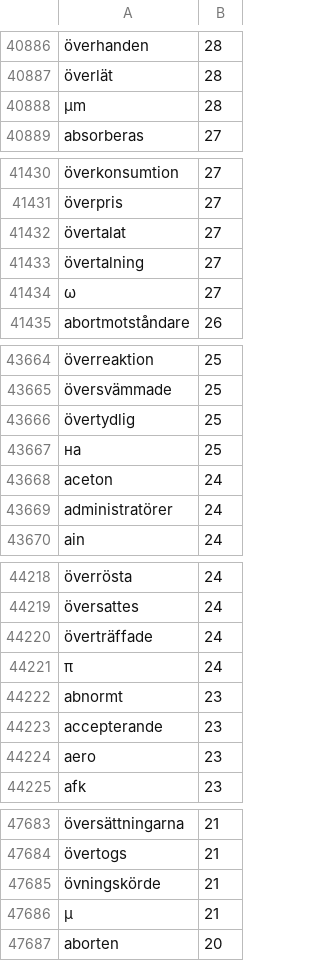
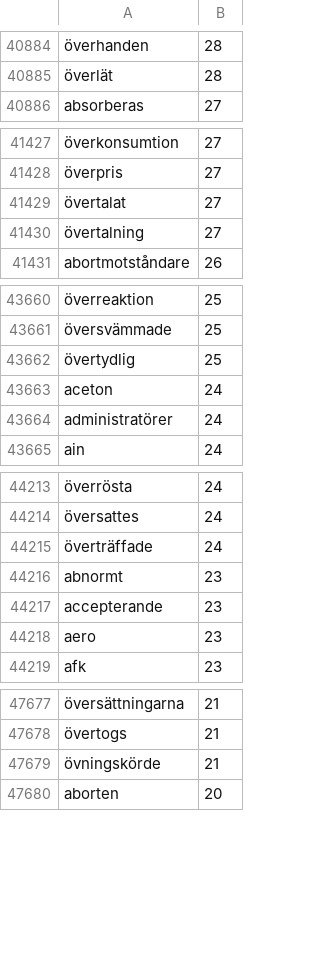
Before and after one commit to richawo/yaps-releases, a TSV file: android-keyboard-language-packs/keyboard/nlp/sv-SE/words.tsv, drawn as a sheet; only a part is shown, gaps mark what is left out; removed rows and columns are numbered as before the commit, all else as after; the diff covers the shown part only; the diff names each change by its address in the sheet, - before the commit and + after, or states it on an @@ line.

```diff
--- a/android-keyboard-language-packs/keyboard/nlp/sv-SE/words.tsv
+++ b/android-keyboard-language-packs/keyboard/nlp/sv-SE/words.tsv
-row 40888: μm | 28
-row 41434: ω | 27
-row 43667: на | 25
-row 44221: π | 24
-row 47686: μ | 21
```
Also changed, not shown: 18 added rows and 13 removed rows elsewhere in this file, 4 other files.
